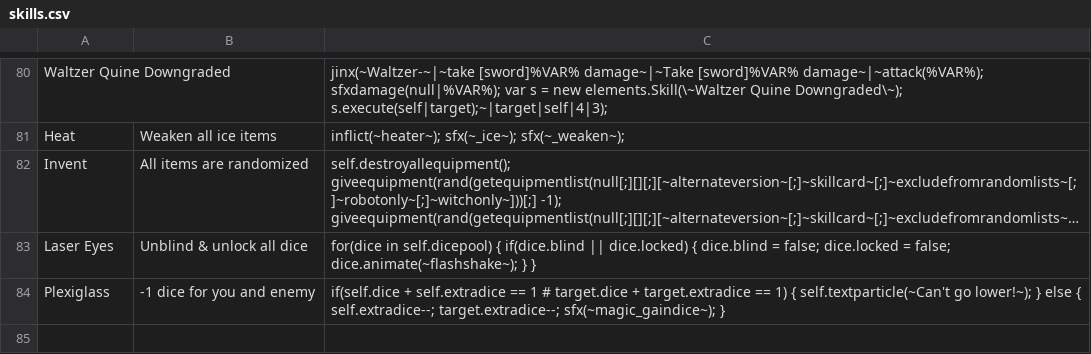
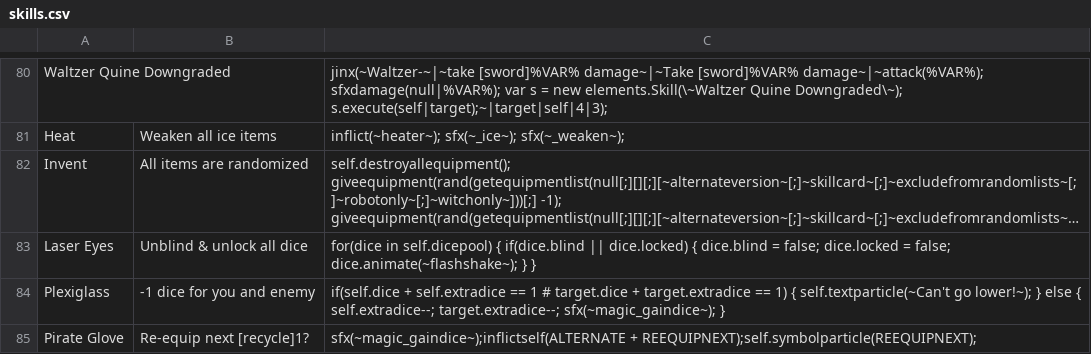
Before and after one commit to ncrecc/christmasspecial, a CSV file: _append/data/text/skills.csv, drawn as a sheet; only a part is shown, gaps mark what is left out; long unchanged cells end in …; the diff names each change by its address in the sheet, - before the commit and + after, or states it on an @@ line.

```diff
--- a/_append/data/text/skills.csv
+++ b/_append/data/text/skills.csv
+row 85: Pirate Glove | Re-equip next [recycle]1? | sfx(~magic_gaindice~);inflictself(ALTERNATE + REEQUIPNEXT);self.symbolparticle(REEQUIPNEXT);
```
Also changed, not shown: _append/data/text/statuseffects.csv, _append/data/text/symbols.csv, 4 other files.
